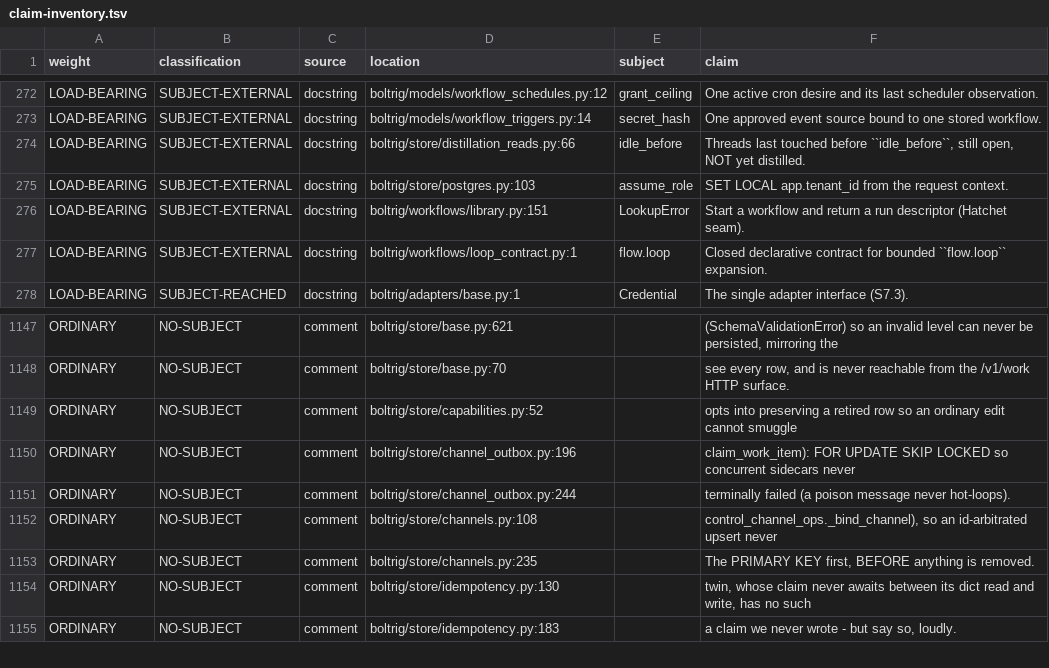
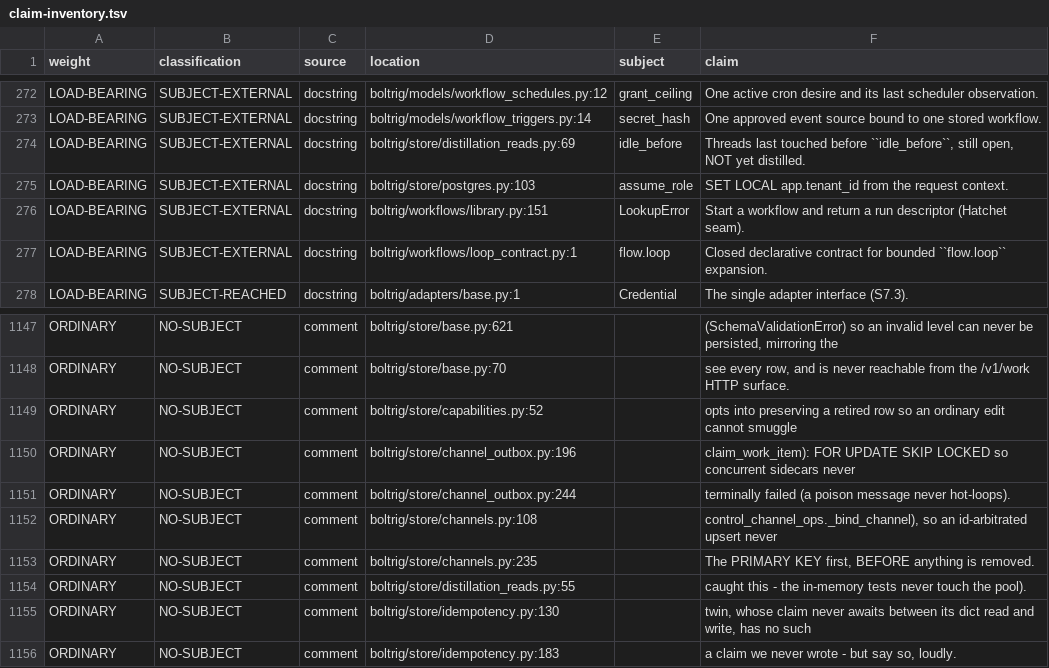
Before and after one commit to wlilley93/boltrig, a TSV file: docs/claim-inventory.tsv, drawn as a sheet; only a part is shown, gaps mark what is left out.

Commit message:
distillation: the pending count must use only what _RlsPool exposes
The deploy of 692cc02 caught what the tests could not: count_pending_distillation
called _pool.fetchval, and _RlsPool - the pool every store call has gone through
since the RLS binding - exposes only fetch/fetchrow/execute. The sweep errored
on every cycle while the unit tests were green, because InMemoryStore never
touches a pool.

Fixed to fetchrow, and pinned with a test that drives the PG implementation
through a pool double with exactly the _RlsPool surface, so a store method
calling a method the pool lacks is now a test failure rather than a deploy
surprise. Red-seeded: restoring fetchval fails it.

make test: 3464 passed, exit 0.

```diff
--- a/docs/claim-inventory.tsv
+++ b/docs/claim-inventory.tsv
@@ -273,3 +273,3 @@ LOAD-BEARING	SUBJECT-EXTERNAL	docstring	boltrig/models/workflow_schedules.py:12
 LOAD-BEARING	SUBJECT-EXTERNAL	docstring	boltrig/models/workflow_triggers.py:14	secret_hash	One approved event source bound to one stored workflow.
-LOAD-BEARING	SUBJECT-EXTERNAL	docstring	boltrig/store/distillation_reads.py:66	idle_before	Threads last touched before ``idle_before``, still open, NOT yet distilled.
+LOAD-BEARING	SUBJECT-EXTERNAL	docstring	boltrig/store/distillation_reads.py:69	idle_before	Threads last touched before ``idle_before``, still open, NOT yet distilled.
 LOAD-BEARING	SUBJECT-EXTERNAL	docstring	boltrig/store/postgres.py:103	assume_role	SET LOCAL app.tenant_id from the request context.
@@ -1153,2 +1153,3 @@ ORDINARY	NO-SUBJECT	comment	boltrig/store/channels.py:108		control_channel_ops._
 ORDINARY	NO-SUBJECT	comment	boltrig/store/channels.py:235		The PRIMARY KEY first, BEFORE anything is removed.
+ORDINARY	NO-SUBJECT	comment	boltrig/store/distillation_reads.py:55		caught this - the in-memory tests never touch the pool).
 ORDINARY	NO-SUBJECT	comment	boltrig/store/idempotency.py:130		twin, whose claim never awaits between its dict read and write, has no such
```
Also changed, not shown: 2 other files.
